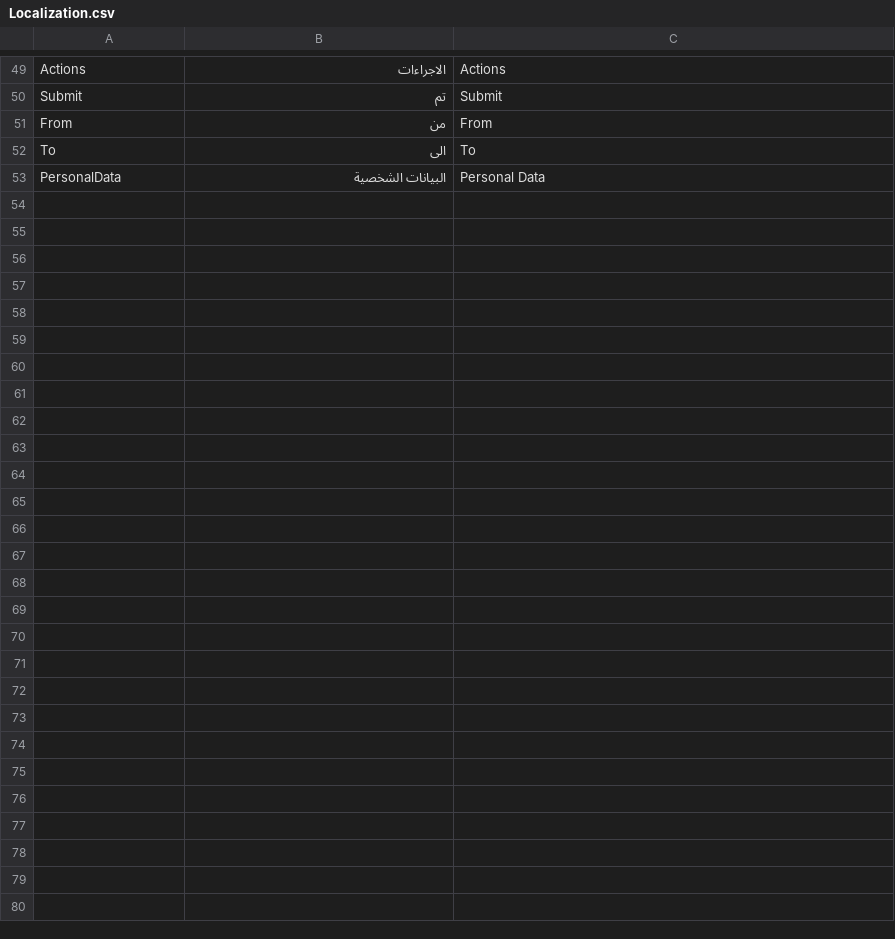
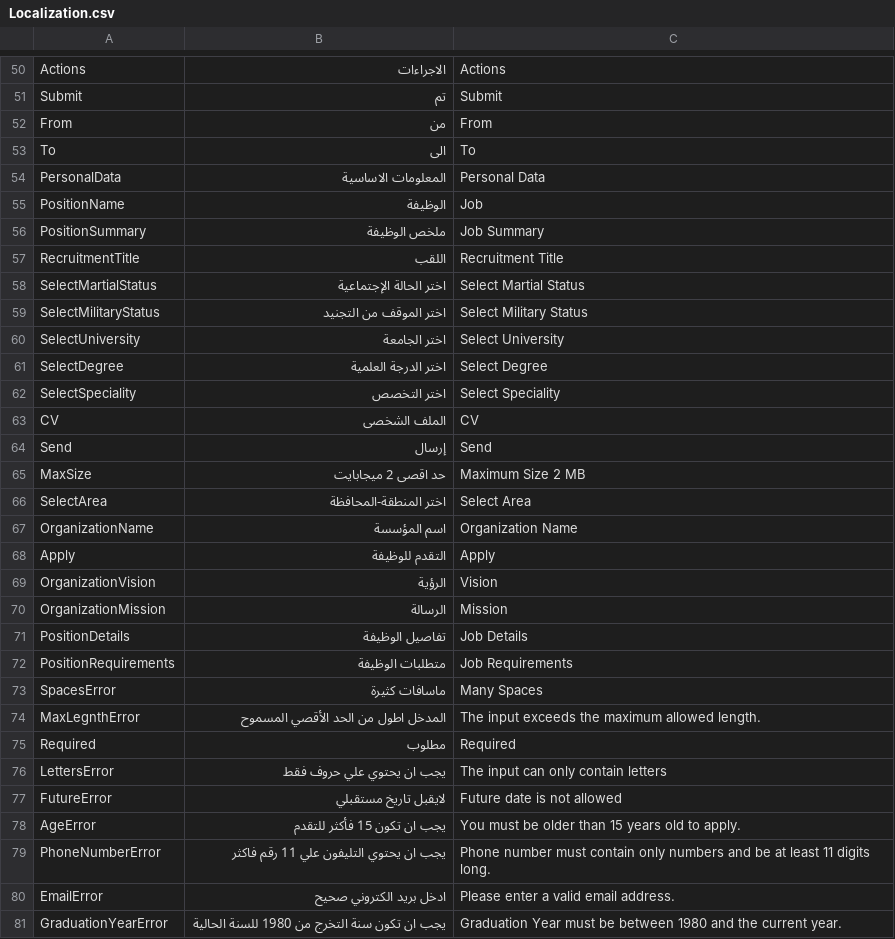
Before and after one commit to hossameltayeb83/Recruitment, a CSV file: Localization/Files/Localization.csv, drawn as a sheet; only a part is shown, gaps mark what is left out; the diff covers the shown part only.

Commit message:
Validation and UI Done

```diff
--- a/Localization/Files/Localization.csv
+++ b/Localization/Files/Localization.csv
@@ -52,2 +53,29 @@ From,من,From
 To,الى,To
-PersonalData,البيانات الشخصية,Personal Data
+PersonalData,المعلومات الاساسية,Personal Data
+PositionName,الوظيفة,Job
+PositionSummary,ملخص الوظيفة,Job Summary
+RecruitmentTitle,اللقب,Recruitment Title
+SelectMartialStatus,اختر الحالة الإجتماعية,Select Martial Status
+SelectMilitaryStatus,اختر الموقف من التجنيد,Select Military Status
+SelectUniversity,اختر الجامعة,Select University
+SelectDegree,اختر الدرجة العلمية,Select Degree
+SelectSpeciality,اختر التخصص,Select Speciality
+CV,الملف الشخصى,CV
+Send,إرسال,Send
+MaxSize,حد اقصى 2 ميجابايت,Maximum Size 2 MB
+SelectArea,اختر المنطقة-المحافظة,Select Area
+OrganizationName,اسم المؤسسة,Organization Name
+Apply,التقدم للوظيفة,Apply
+OrganizationVision,الرؤية,Vision
+OrganizationMission,الرسالة,Mission
+PositionDetails,تفاصيل الوظيفة,Job Details
+PositionRequirements,متطلبات الوظيفة,Job Requirements
+SpacesError,ماسافات كثيرة,Many Spaces
+MaxLegnthError,المدخل اطول من الحد الأقصي المسموح,The input exceeds the maximum allowed length.
+Required,مطلوب,Required
+LettersError,يجب ان يحتوي علي حروف فقط,The input can only contain letters
+FutureError,لايقبل تاريخ مستقبلي,Future date is not allowed
+AgeError,يجب ان تكون 15 فأكثر للتقدم,You must be older than 15 years old to apply.
+PhoneNumberError,يجب ان يحتوي التليفون علي 11 رقم فاكثر,Phone number must contain only numbers and be at least 11 digits long.
+EmailError,ادخل بريد الكتروني صحيح,Please enter a valid email address.
+GraduationYearError,يجب ان تكون سنة التخرج من 1980 للسنة الحالية,Graduation Year must be between 1980 and the current year.
```
Also changed, not shown: 2 added rows, 1 removed row and 8 edited cells elsewhere in this file, 18 other files.
